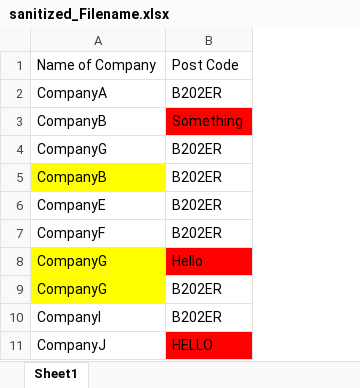
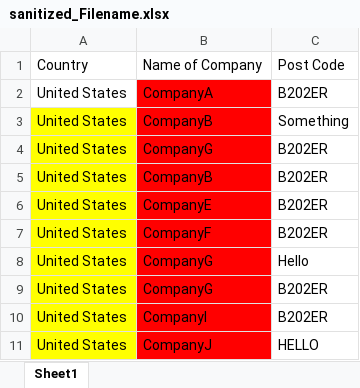
Before and after one commit to Soondus-alhassan/proflitproject, an Excel workbook: uploads/sanitized_Filename.xlsx, sheet Sheet1, drawn as a sheet; values as stored, in another font and other column widths than the file's, no borders; addresses are those after the commit; the diff names each change by its address in the sheet, - before the commit and + after, or states it on an @@ line.

```diff
--- a/uploads/sanitized_Filename.xlsx (sheet Sheet1)
+++ b/uploads/sanitized_Filename.xlsx (sheet Sheet1)
+column A, rows 1-11: Country | United States | United States | United States | United States | United States | United States | United States | United States | United States | United States
-B2:B4 fill: none
+B2:B4 fill: #FF0000
-C3 fill: #FF0000
+C3 fill: none
-B5 fill: #FFFF00
+B5 fill: #FF0000
-B6:B7 fill: none
+B6:B7 fill: #FF0000
-B8:B9 fill: #FFFF00
+B8:B9 fill: #FF0000
-C8 fill: #FF0000
+C8 fill: none
-B10:B11 fill: none
+B10:B11 fill: #FF0000
-C11 fill: #FF0000
+C11 fill: none
```
Also changed, not shown: 7 other files.
